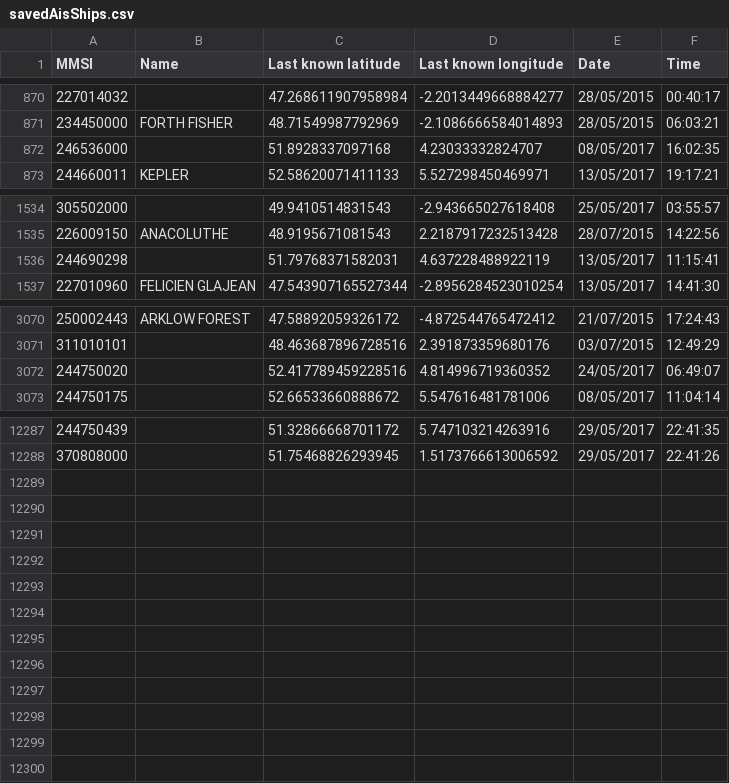
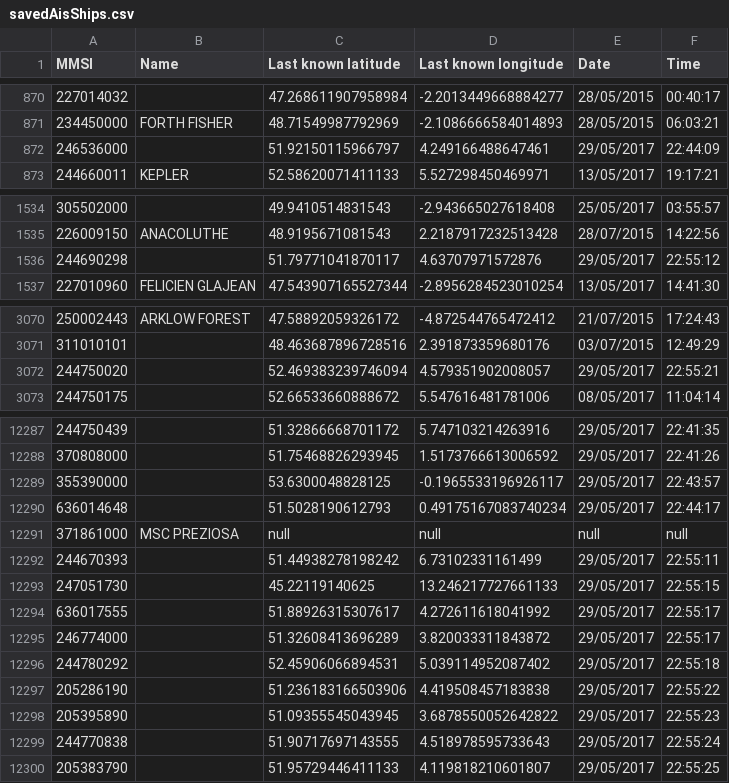
Before and after one commit to navyskurfer/navisu-vivien, a CSV file: navisu-launcher/data/saved/savedAisShips.csv, drawn as a sheet; only a part is shown, gaps mark what is left out; the diff covers the shown part only.

```diff
--- a/navisu-launcher/data/saved/savedAisShips.csv
+++ b/navisu-launcher/data/saved/savedAisShips.csv
@@ -871,3 +871,3 @@ MMSI;Name;Last known latitude;Last known longitude;Date;Time
 234450000;"FORTH FISHER";48.71549987792969;-2.1086666584014893;28/05/2015;06:03:21;
-246536000;;51.8928337097168;4.23033332824707;08/05/2017;16:02:35;
+246536000;;51.92150115966797;4.249166488647461;29/05/2017;22:44:09;
 244660011;"KEPLER";52.58620071411133;5.527298450469971;13/05/2017;19:17:21;
@@ -1535,3 +1535,3 @@ MMSI;Name;Last known latitude;Last known longitude;Date;Time
 226009150;"ANACOLUTHE ";48.9195671081543;2.2187917232513428;28/07/2015;14:22:56;
-244690298;;51.79768371582031;4.637228488922119;13/05/2017;11:15:41;
+244690298;;51.79771041870117;4.63707971572876;29/05/2017;22:55:12;
 227010960;"FELICIEN GLAJEAN";47.543907165527344;-2.8956284523010254;13/05/2017;14:41:30;
@@ -3071,3 +3071,3 @@ MMSI;Name;Last known latitude;Last known longitude;Date;Time
 311010101;;48.463687896728516;2.391873359680176;03/07/2015;12:49:29;
-244750020;;52.417789459228516;4.814996719360352;24/05/2017;06:49:07;
+244750020;;52.469383239746094;4.579351902008057;29/05/2017;22:55:21;
 244750175;;52.66533660888672;5.547616481781006;08/05/2017;11:04:14;
@@ -12288 +12288,13 @@ MMSI;Name;Last known latitude;Last known longitude;Date;Time
 370808000;;51.75468826293945;1.5173766613006592;29/05/2017;22:41:26;
+355390000;;53.6300048828125;-0.1965533196926117;29/05/2017;22:43:57;
+636014648;;51.5028190612793;0.49175167083740234;29/05/2017;22:44:17;
+371861000;"MSC PREZIOSA";null;null;null;null;
+244670393;;51.44938278198242;6.73102331161499;29/05/2017;22:55:11;
+247051730;;45.22119140625;13.246217727661133;29/05/2017;22:55:15;
+636017555;;51.88926315307617;4.272611618041992;29/05/2017;22:55:17;
+246774000;;51.32608413696289;3.820033311843872;29/05/2017;22:55:17;
+244780292;;52.45906066894531;5.039114952087402;29/05/2017;22:55:18;
+205286190;;51.236183166503906;4.419508457183838;29/05/2017;22:55:22;
+205395890;;51.09355545043945;3.6878550052642822;29/05/2017;22:55:23;
+244770838;;51.90717697143555;4.518978595733643;29/05/2017;22:55:24;
+205383790;;51.95729446411133;4.119818210601807;29/05/2017;22:55:25;
```
Also changed, not shown: 121 edited cells elsewhere in this file.
